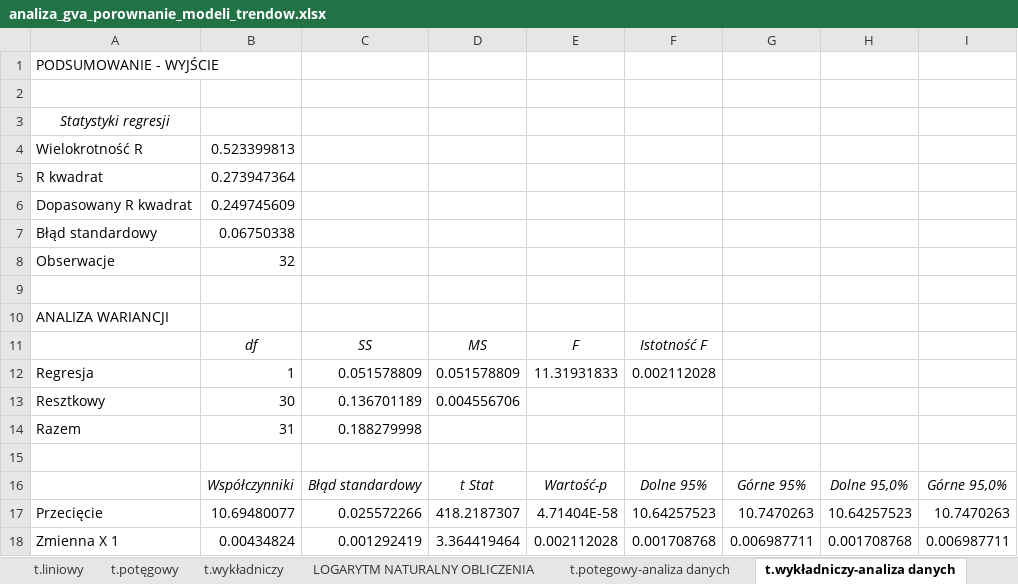
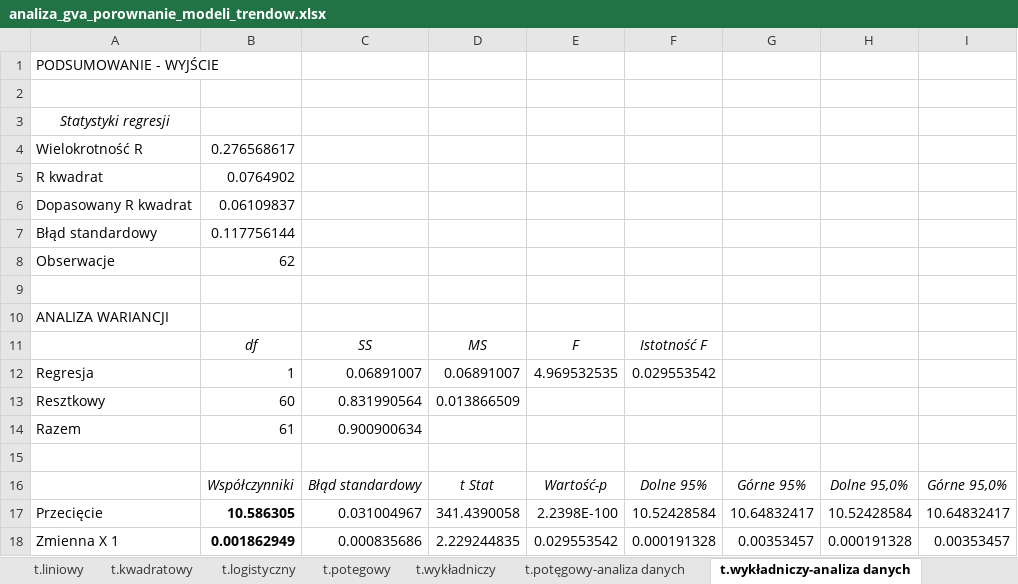
Before and after one commit to kacper-holowaty/analiza-szeregow-czasowych, an Excel workbook: lab03/analiza_gva_porownanie_modeli_trendow.xlsx, sheet t.wykładniczy-analiza danych, drawn as a sheet; values as stored, in another font and other column widths than the file's, no borders; the diff names each change by its address in the sheet, - before the commit and + after, or states it on an @@ line.

```diff
--- a/lab03/analiza_gva_porownanie_modeli_trendow.xlsx (sheet t.wykładniczy-analiza danych)
+++ b/lab03/analiza_gva_porownanie_modeli_trendow.xlsx (sheet t.wykładniczy-analiza danych)
-sheet tab: t.potęgowy
-sheet tab: t.potegowy-analiza danych
+sheet tab: t.kwadratowy
+sheet tab: t.logistyczny
+sheet tab: t.potegowy
+sheet tab: t.potęgowy-analiza danych
-B4: 0.523399813
+B4: 0.276568617
-B5: 0.273947364
+B5: 0.0764902
-B6: 0.249745609
+B6: 0.06109837
-B7: 0.06750338
+B7: 0.117756144
-B8: 32
+B8: 62
-C12: 0.051578809
+C12: 0.06891007
-D12: 0.051578809
+D12: 0.06891007
-E12: 11.31931833
+E12: 4.969532535
-F12: 0.002112028
+F12: 0.029553542
-B13: 30
+B13: 60
-C13: 0.136701189
+C13: 0.831990564
-D13: 0.004556706
+D13: 0.013866509
-B14: 31
+B14: 61
-C14: 0.188279998
+C14: 0.900900634
-B17: 10.69480077
+B17: 10.586305
-B17:B18 bold: off
+B17:B18 bold: on
-C17: 0.025572266
+C17: 0.031004967
-D17: 418.2187307
+D17: 341.4390058
-E17: 4.71404E-58
+E17: 2.2398E-100
-F17: 10.64257523
+F17: 10.52428584
-G17: 10.7470263
+G17: 10.64832417
-H17: 10.64257523
+H17: 10.52428584
-I17: 10.7470263
+I17: 10.64832417
-B18: 0.00434824
+B18: 0.001862949
-C18: 0.001292419
+C18: 0.000835686
-D18: 3.364419464
+D18: 2.229244835
-E18: 0.002112028
+E18: 0.029553542
-F18: 0.001708768
+F18: 0.000191328
-G18: 0.006987711
+G18: 0.00353457
-H18: 0.001708768
+H18: 0.000191328
-I18: 0.006987711
+I18: 0.00353457
```
Also changed, not shown: sheet t.wykładniczy, sheet t.liniowy, sheet LOGARYTM NATURALNY OBLICZENIA, other sheet tabs, formulas that keep their value, charts or pictures, 7 other files.
